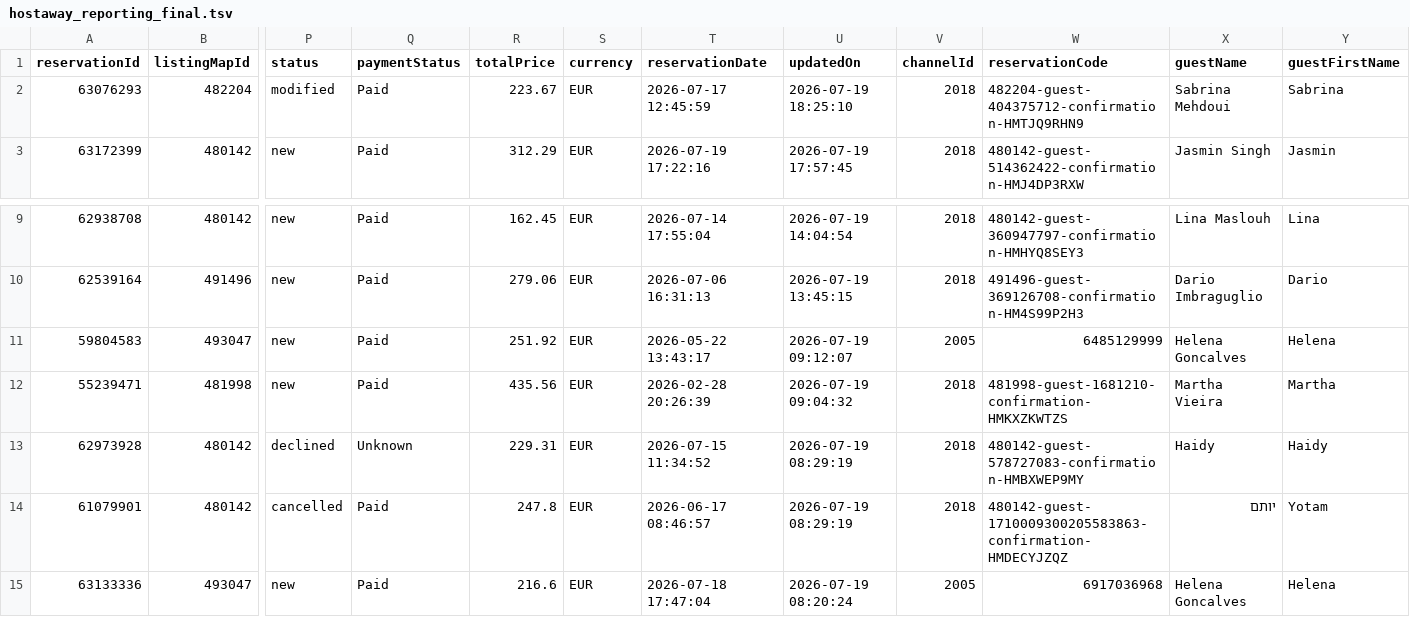
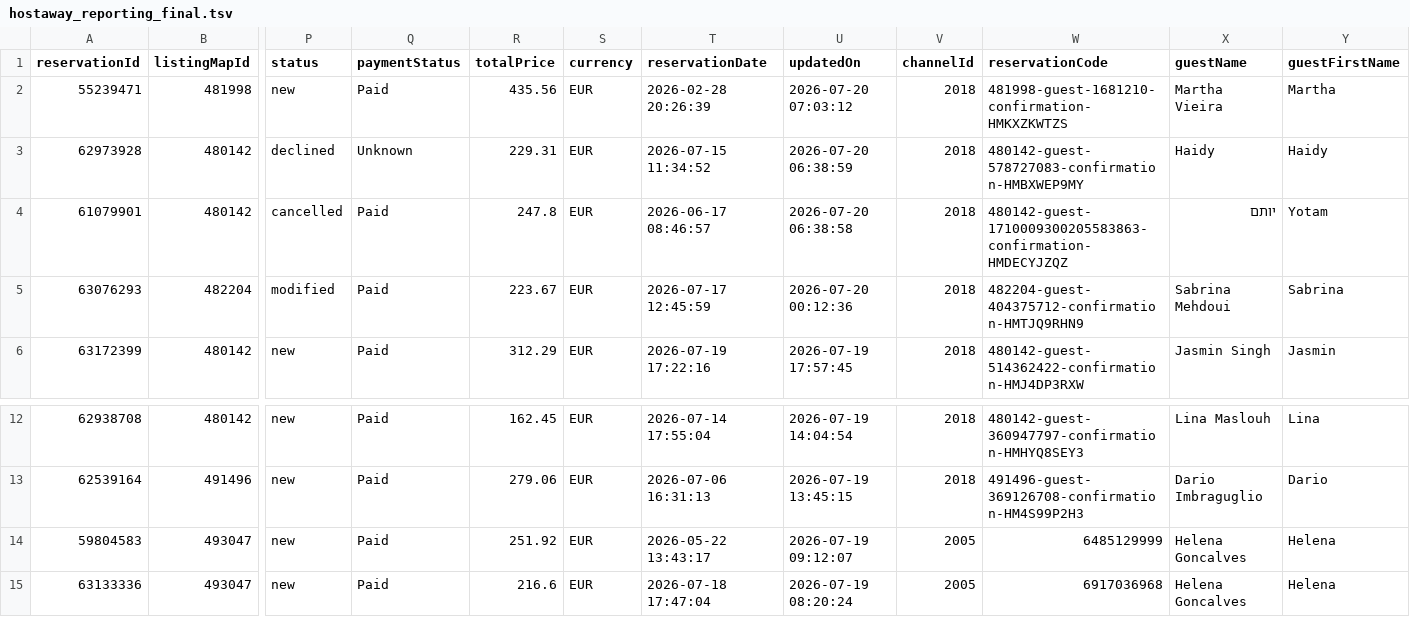
Before and after one commit to eschmitt27/hostaway-reporting, a TSV file: hostaway_reporting_final.tsv, drawn as a sheet; only a part is shown, gaps mark what is left out; removed rows and columns are numbered as before the commit, all else as after; rows hold the shown columns only; the diff names each change by its address in the sheet, - before the commit and + after, or states it on an @@ line.

```diff
--- a/hostaway_reporting_final.tsv
+++ b/hostaway_reporting_final.tsv
+row 2: 55239471 | 481998 | new | Paid | 435.56 | EUR | 2026-02-28 20:26:39 | 2026-07-20 07:03:12 | 2018 | 481998-guest-1681210-confirmation-HMKXZKWTZS | Martha Vieira | Martha
+row 3: 62973928 | 480142 | declined | Unknown | 229.31 | EUR | 2026-07-15 11:34:52 | 2026-07-20 06:38:59 | 2018 | 480142-guest-578727083-confirmation-HMBXWEP9MY | Haidy | Haidy
+row 4: 61079901 | 480142 | cancelled | Paid | 247.8 | EUR | 2026-06-17 08:46:57 | 2026-07-20 06:38:58 | 2018 | 480142-guest-1710009300205583863-confirmation-HMDECYJZQZ | יותם | Yotam
-U5 (updatedOn): 2026-07-19 18:25:10
+U5 (updatedOn): 2026-07-20 00:12:36
-row 12: 55239471 | 481998 | new | Paid | 435.56 | EUR | 2026-02-28 20:26:39 | 2026-07-19 09:04:32 | 2018 | 481998-guest-1681210-confirmation-HMKXZKWTZS | Martha Vieira | Martha
-row 13: 62973928 | 480142 | declined | Unknown | 229.31 | EUR | 2026-07-15 11:34:52 | 2026-07-19 08:29:19 | 2018 | 480142-guest-578727083-confirmation-HMBXWEP9MY | Haidy | Haidy
-row 14: 61079901 | 480142 | cancelled | Paid | 247.8 | EUR | 2026-06-17 08:46:57 | 2026-07-19 08:29:19 | 2018 | 480142-guest-1710009300205583863-confirmation-HMDECYJZQZ | יותם | Yotam
```
Also changed, not shown: reservations_hostaway.tsv, 1 other file.
